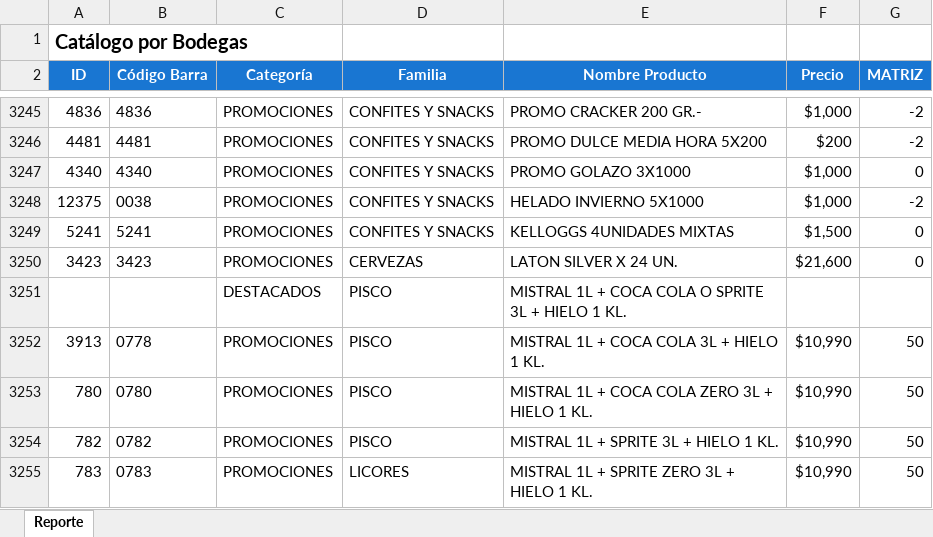
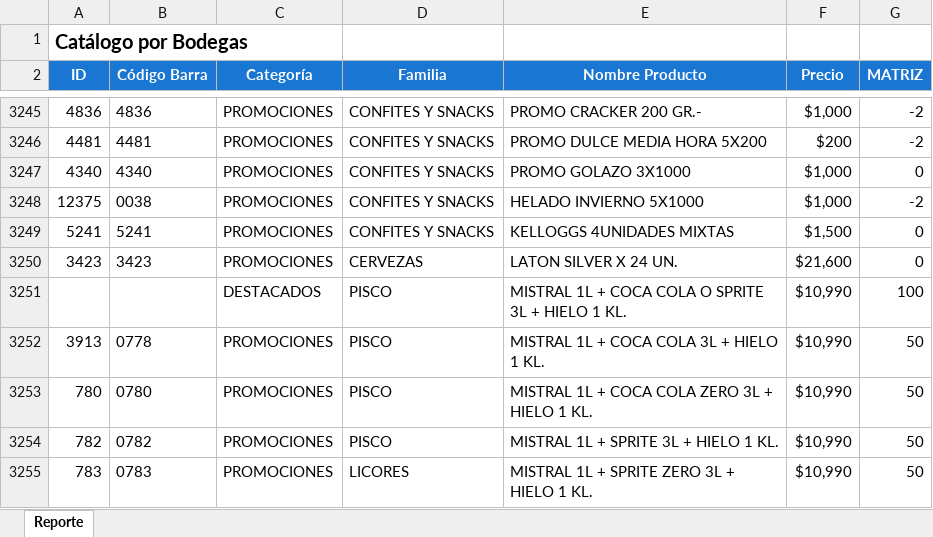
Before and after one commit to lesrodpob/el-palmar-digital-catalog-mvp, an Excel workbook: public/data/productos.xlsx, sheet Reporte, drawn as a sheet; only a part is shown, gaps mark what is left out; values as stored, in another font and other column widths than the file's, no borders; the diff names each change by its address in the sheet, - before the commit and + after, or states it on an @@ line.

Commit message:
excel upddate

```diff
--- a/public/data/productos.xlsx (sheet Reporte)
+++ b/public/data/productos.xlsx (sheet Reporte)
-F3251 (Precio): (empty)
+F3251 (Precio): $10,990
-G3251 (MATRIZ): (empty)
+G3251 (MATRIZ): 100
```
Also changed, not shown: 2 other files.
